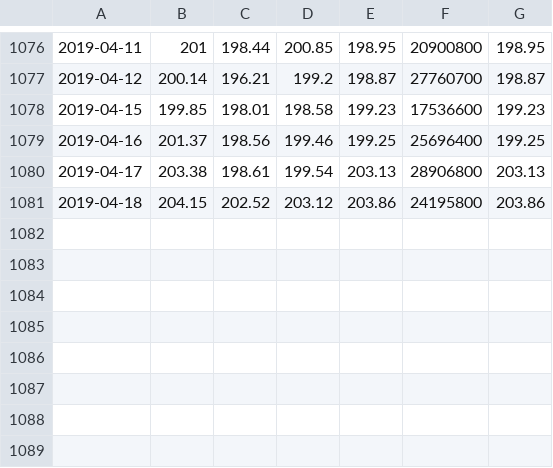
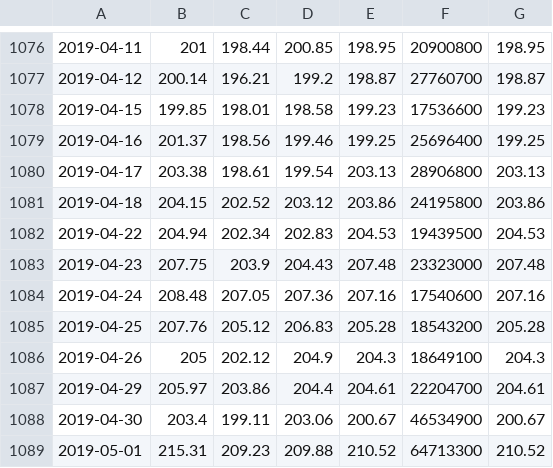
Before and after one commit to Leozhou0724/WebAppProject, a CSV file: source code/dataset/aapl.csv, drawn as a sheet; only a part is shown, gaps mark what is left out; the diff names each change by its address in the sheet, - before the commit and + after, or states it on an @@ line.

```diff
--- a/source code/dataset/aapl.csv
+++ b/source code/dataset/aapl.csv
+row 1082: 2019-04-22 | 204.94 | 202.34 | 202.83 | 204.53 | 19439500 | 204.53
+row 1083: 2019-04-23 | 207.75 | 203.9 | 204.43 | 207.48 | 23323000 | 207.48
+row 1084: 2019-04-24 | 208.48 | 207.05 | 207.36 | 207.16 | 17540600 | 207.16
+row 1085: 2019-04-25 | 207.76 | 205.12 | 206.83 | 205.28 | 18543200 | 205.28
+row 1086: 2019-04-26 | 205 | 202.12 | 204.9 | 204.3 | 18649100 | 204.3
+row 1087: 2019-04-29 | 205.97 | 203.86 | 204.4 | 204.61 | 22204700 | 204.61
+row 1088: 2019-04-30 | 203.4 | 199.11 | 203.06 | 200.67 | 46534900 | 200.67
+row 1089: 2019-05-01 | 215.31 | 209.23 | 209.88 | 210.52 | 64713300 | 210.52
```
Also changed, not shown: source code/dataset/amzn.csv, source code/dataset/goog.csv, 37 other files.
